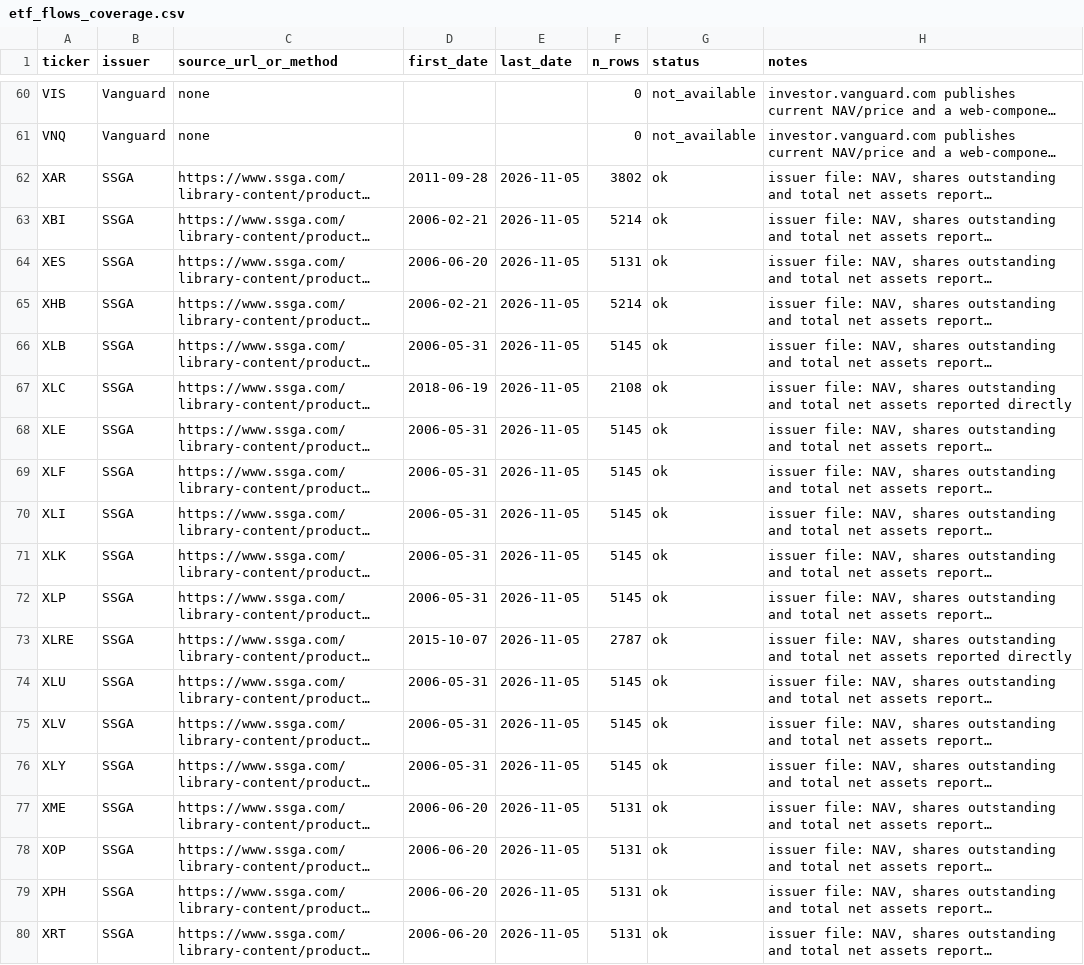
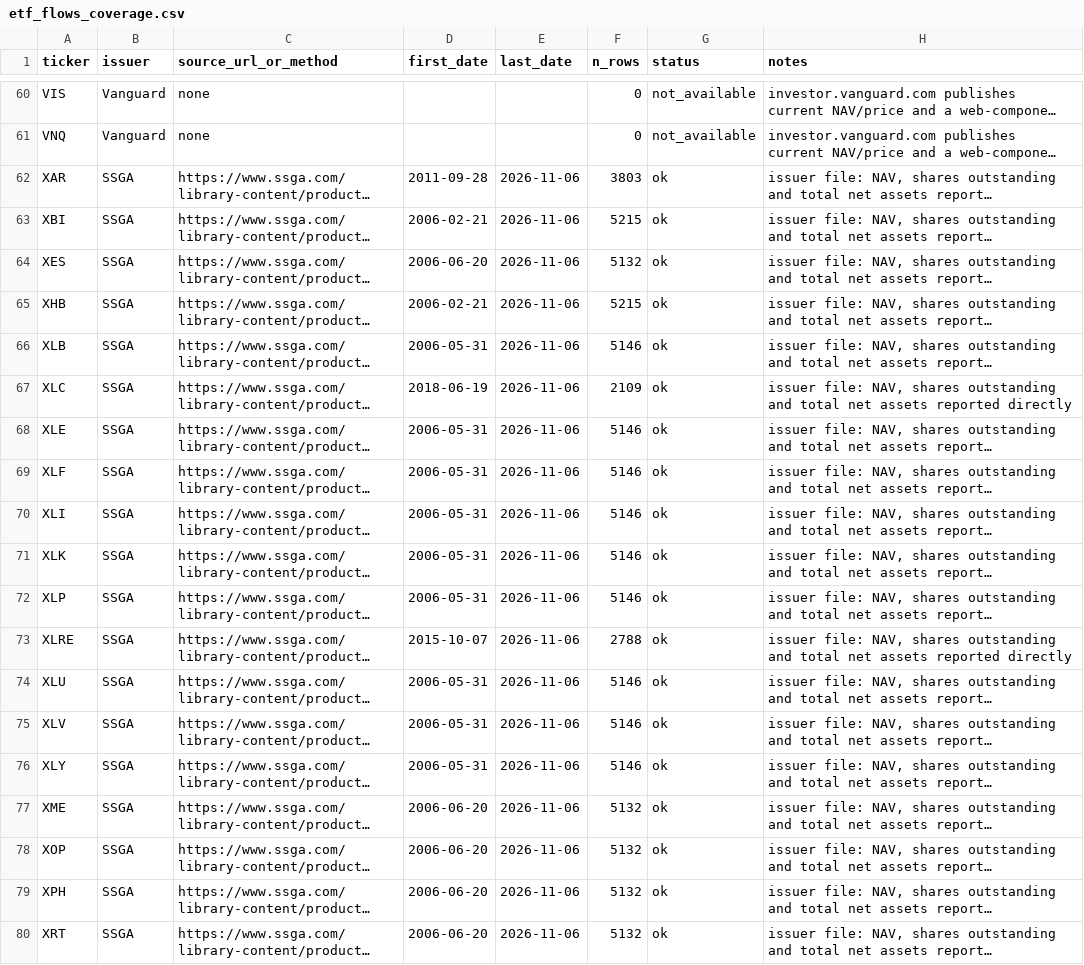
Before and after one commit to dannyzhang1772/Capital-rotation-tracker, a CSV file: data/raw/etf_flows_coverage.csv, drawn as a sheet; only a part is shown, gaps mark what is left out; long unchanged cells end in …; the diff covers the shown part only; the diff names each change by its address in the sheet, - before the commit and + after, or states it on an @@ line.

```diff
--- a/data/raw/etf_flows_coverage.csv
+++ b/data/raw/etf_flows_coverage.csv
-E62:E80 (last_date): 2026-11-05
+E62:E80 (last_date): 2026-11-06
-F62 (n_rows): 3802
+F62 (n_rows): 3803
-F63 (n_rows): 5214
+F63 (n_rows): 5215
-F64 (n_rows): 5131
+F64 (n_rows): 5132
-F65 (n_rows): 5214
+F65 (n_rows): 5215
-F66 (n_rows): 5145
+F66 (n_rows): 5146
-F67 (n_rows): 2108
+F67 (n_rows): 2109
-F68:F72 (n_rows): 5145
+F68:F72 (n_rows): 5146
-F73 (n_rows): 2787
+F73 (n_rows): 2788
-F74:F76 (n_rows): 5145
+F74:F76 (n_rows): 5146
-F77:F80 (n_rows): 5131
+F77:F80 (n_rows): 5132
```
Also changed, not shown: 112 edited cells elsewhere in this file, data/processed/event_response.csv, data/processed/event_scored.csv, 7 other files.
